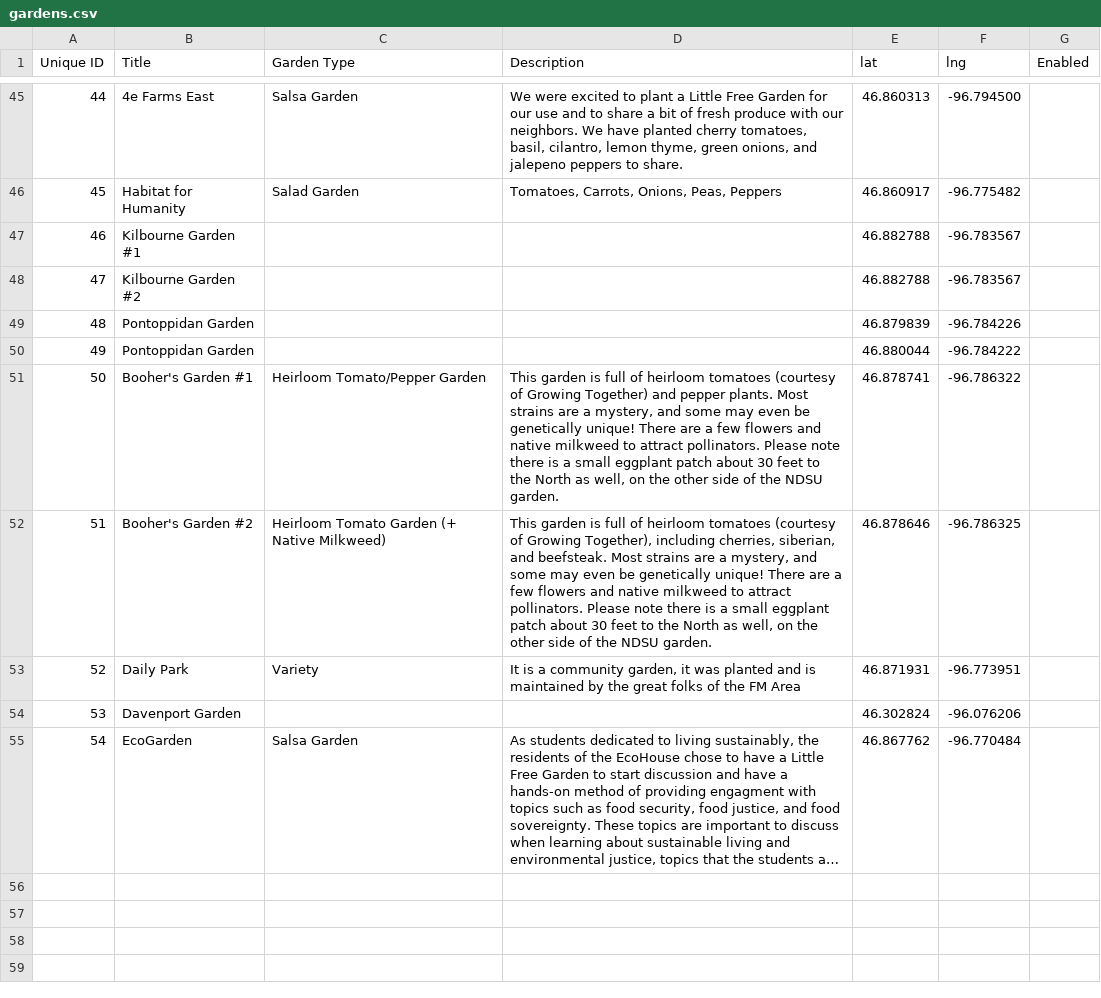
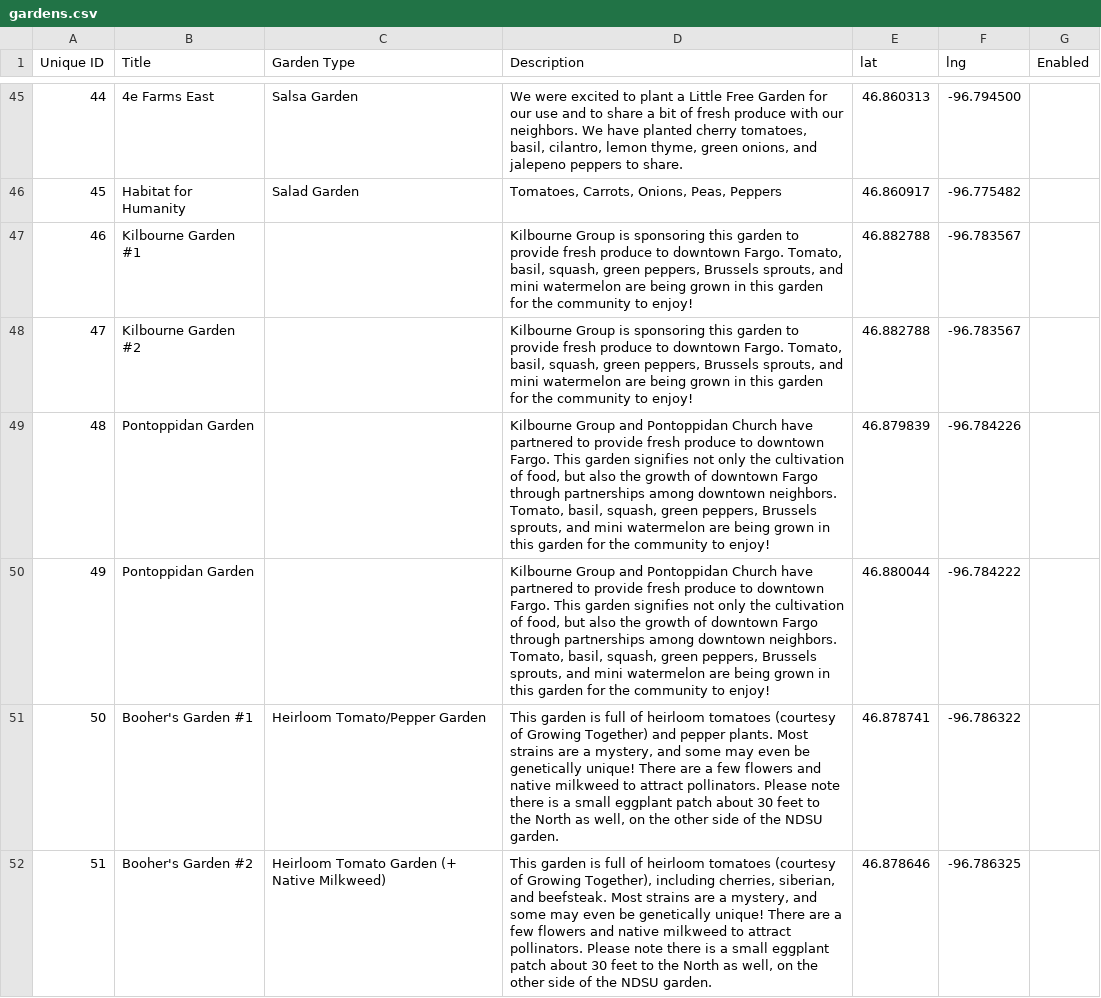
Before and after one commit to little-free-garden/little-free-garden-map, a CSV file: data/gardens.csv, drawn as a sheet; only a part is shown, gaps mark what is left out; the shorter side is filled out with more unchanged rows; long unchanged cells end in ….

Commit message:
updating gardens

```diff
--- a/data/gardens.csv
+++ b/data/gardens.csv
@@ -46,6 +46,6 @@ Unique ID,Title,Garden Type,Description,lat,lng,Enabled
 45,Habitat for Humanity,Salad Garden,"Tomatoes, Carrots, Onions, Peas, Peppers",46.860917,-96.775482,
-46,Kilbourne Garden #1,,,46.882788,-96.783567,
-47,Kilbourne Garden #2,,,46.882788,-96.783567,
-48,Pontoppidan Garden,,,46.879839,-96.784226,
-49,Pontoppidan Garden,,,46.880044,-96.784222,
+46,Kilbourne Garden #1,,"Kilbourne Group is sponsoring this garden to provide fresh produce to downtown Fargo. Tomato, basil, squash, green peppers, Brussels sprouts, and mini watermelon are being grown in this garden for the community to enjoy!",46.882788,-96.783567,
+47,Kilbourne Garden #2,,"Kilbourne Group is sponsoring this garden to provide fresh produce to downtown Fargo. Tomato, basil, squash, green peppers, Brussels sprouts, and mini watermelon are being grown in this garden for the community to enjoy!",46.882788,-96.783567,
+48,Pontoppidan Garden,,"Kilbourne Group and Pontoppidan Church have partnered to provide fresh produce to downtown Fargo. This garden signifies not only the cultivation of food, but also the growth of downtown Fargo through partnerships among downtown neighbors. Tomato, basil, squash, green peppers, Brussels sprouts, and mini watermelon are being grown in this garden for the community to enjoy!",46.879839,-96.784226,
+49,Pontoppidan Garden,,"Kilbourne Group and Pontoppidan Church have partnered to provide fresh produce to downtown Fargo. This garden signifies not only the cultivation of food, but also the growth of downtown Fargo through partnerships among downtown neighbors. Tomato, basil, squash, green peppers, Brussels sprouts, and mini watermelon are being grown in this garden for the community to enjoy!",46.880044,-96.784222,
 50,Booher's Garden #1,Heirloom Tomato/Pepper Garden,"This garden is full of heirloom tomatoes (courtesy of Growing Together) and pepper plants. Most strains are a mystery, and some may even be genetically unique! There are a few flowers and native milkweed to attract pollinators. Please note there is a small eggplant patch about 30 feet to the North as well, on the other side of the NDSU garden.",46.878741,-96.786322,
```
